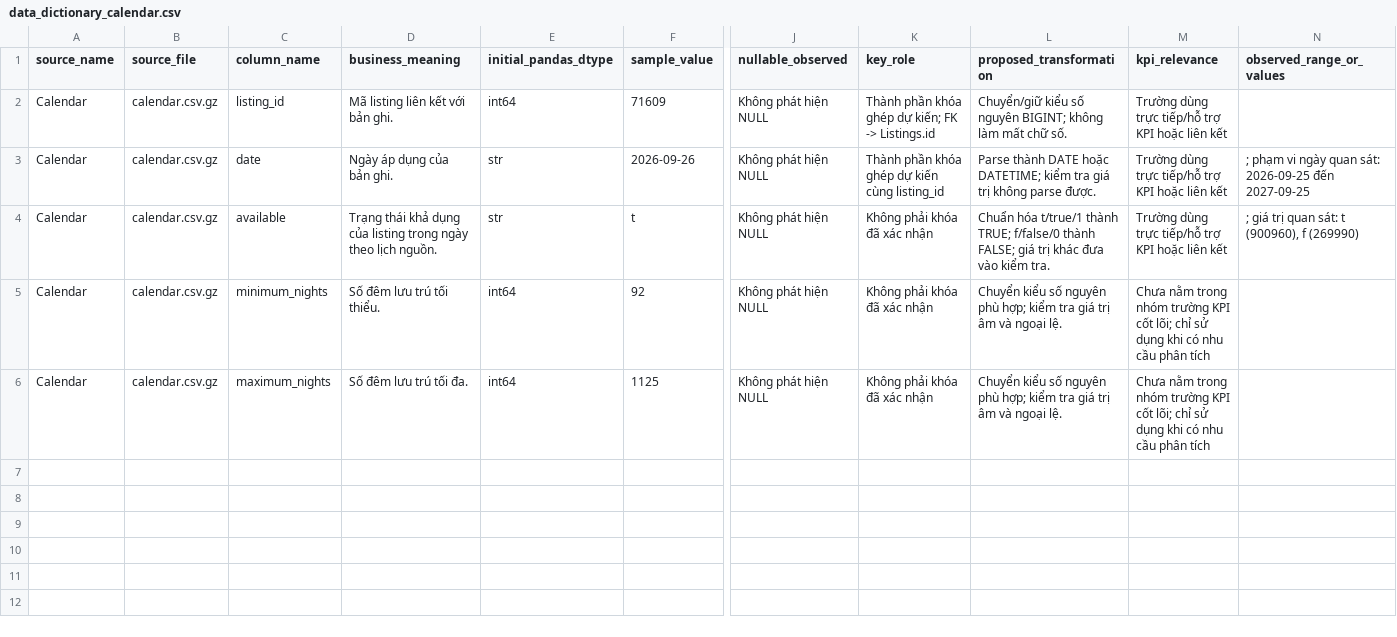
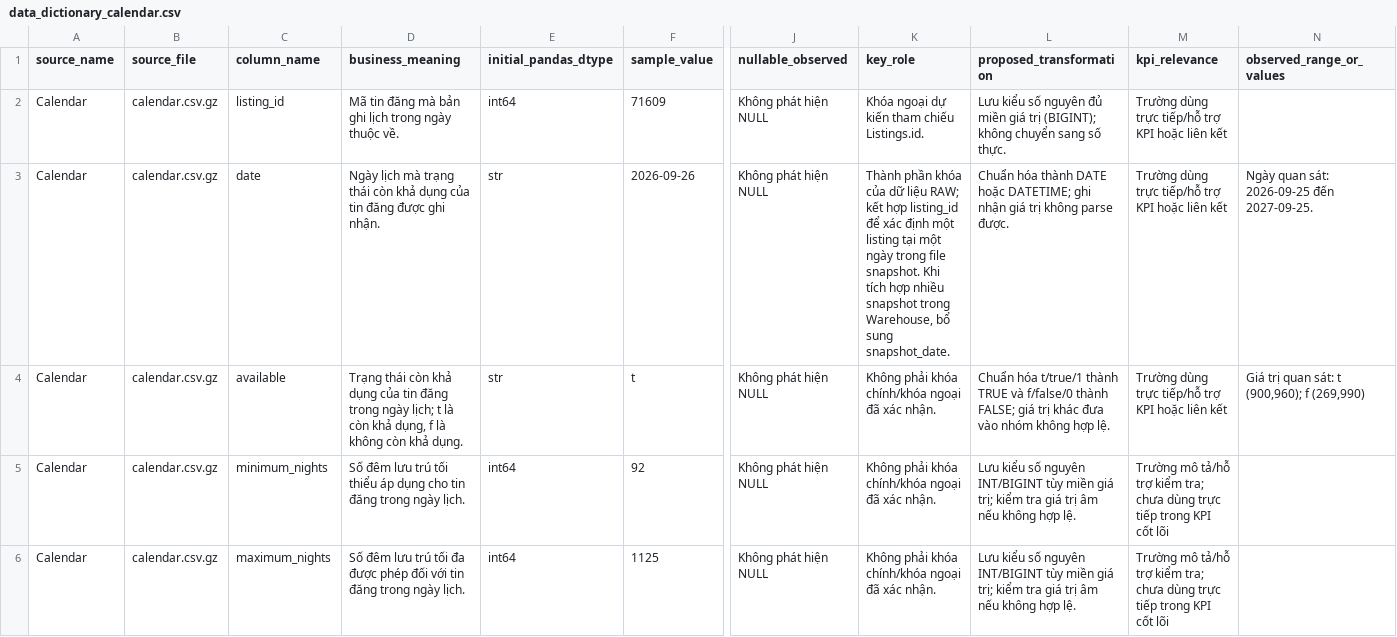
Before and after one commit to kieutien195/airbnb-singapore-data-warehouse, a CSV file: docs/data_dictionary/data_dictionary_calendar.csv, drawn as a sheet; only a part is shown, gaps mark what is left out; the diff names each change by its address in the sheet, - before the commit and + after, or states it on an @@ line.

```diff
--- a/docs/data_dictionary/data_dictionary_calendar.csv
+++ b/docs/data_dictionary/data_dictionary_calendar.csv
-D2 (business_meaning): Mã listing liên kết với bản ghi.
+D2 (business_meaning): Mã tin đăng mà bản ghi lịch trong ngày thuộc về.
-K2 (key_role): Thành phần khóa ghép dự kiến; FK -> Listings.id
+K2 (key_role): Khóa ngoại dự kiến tham chiếu Listings.id.
-L2 (proposed_transformation): Chuyển/giữ kiểu số nguyên BIGINT; không làm mất chữ số.
+L2 (proposed_transformation): Lưu kiểu số nguyên đủ miền giá trị (BIGINT); không chuyển sang số thực.
-D3 (business_meaning): Ngày áp dụng của bản ghi.
+D3 (business_meaning): Ngày lịch mà trạng thái còn khả dụng của tin đăng được ghi nhận.
-K3 (key_role): …phần khóa ghép dự kiến cùng listing_id
+K3 (key_role): …phần khóa của dữ liệu RAW; kết hợp listing_id để xác định một listing tại một ngày trong file snapshot. Khi tích hợp nhiều snapshot trong Warehouse, bổ sung snapshot_date.
-L3 (proposed_transformation): Parse thành DATE hoặc DATETIME; kiểm tra giá trị…
+L3 (proposed_transformation): Chuẩn hóa thành DATE hoặc DATETIME; ghi nhận giá trị…
-N3 (observed_range_or_values): ; phạm vi ngày quan sát: 2026-09-25 đến 2027-09-25
+N3 (observed_range_or_values): Ngày quan sát: 2026-09-25 đến 2027-09-25.
-D4 (business_meaning): Trạng thái khả dụng của listing trong ngày theo lịch nguồn.
+D4 (business_meaning): Trạng thái còn khả dụng của tin đăng trong ngày lịch; t là còn khả dụng, f là không còn khả dụng.
-K4:K6 (key_role): Không phải khóa đã xác nhận
+K4:K6 (key_role): Không phải khóa chính/khóa ngoại đã xác nhận.
-L4 (proposed_transformation): …t/true/1 thành TRUE; f/false/0 thành FALSE; giá trị khác đưa vào kiểm tra.
+L4 (proposed_transformation): …t/true/1 thành TRUE và f/false/0 thành FALSE; giá trị khác đưa vào nhóm không hợp lệ.
-N4 (observed_range_or_values): ; giá trị quan sát: t (900960), f (269990)
+N4 (observed_range_or_values): Giá trị quan sát: t (900,960); f (269,990)
-D5 (business_meaning): Số đêm lưu trú tối thiểu.
+D5 (business_meaning): Số đêm lưu trú tối thiểu áp dụng cho tin đăng trong ngày lịch.
-L5:L6 (proposed_transformation): Chuyển kiểu số nguyên phù hợp; kiểm tra giá trị âm và ngoại lệ.
+L5:L6 (proposed_transformation): Lưu kiểu số nguyên INT/BIGINT tùy miền giá trị; kiểm tra giá trị âm nếu không hợp lệ.
-M5:M6 (kpi_relevance): Chưa nằm trong nhóm trường KPI cốt lõi; chỉ sử dụng khi có nhu cầu phân tích
+M5:M6 (kpi_relevance): Trường mô tả/hỗ trợ kiểm tra; chưa dùng trực tiếp trong KPI cốt lõi
-D6 (business_meaning): Số đêm lưu trú tối đa.
+D6 (business_meaning): Số đêm lưu trú tối đa được phép đối với tin đăng trong ngày lịch.
```
Also changed, not shown: docs/data_dictionary/data_dictionary_all_sources.csv, docs/data_dictionary/data_dictionary_listings.csv, 3 other files.
